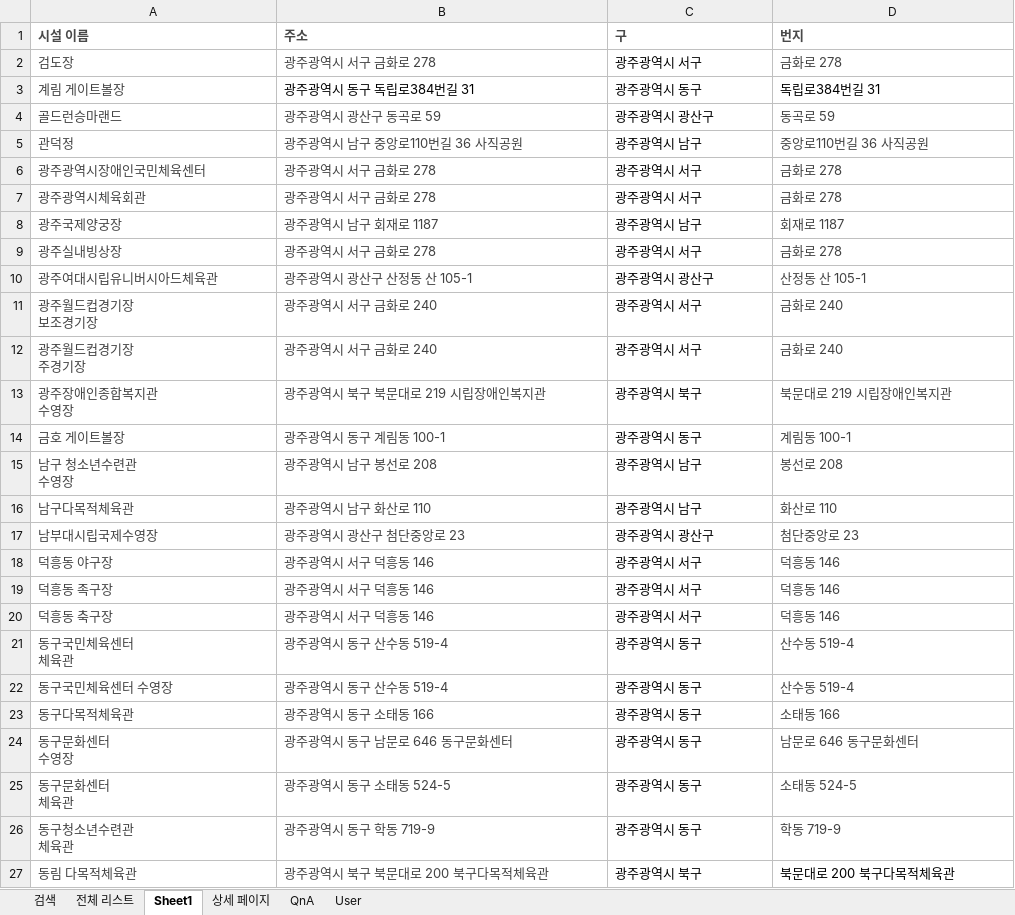
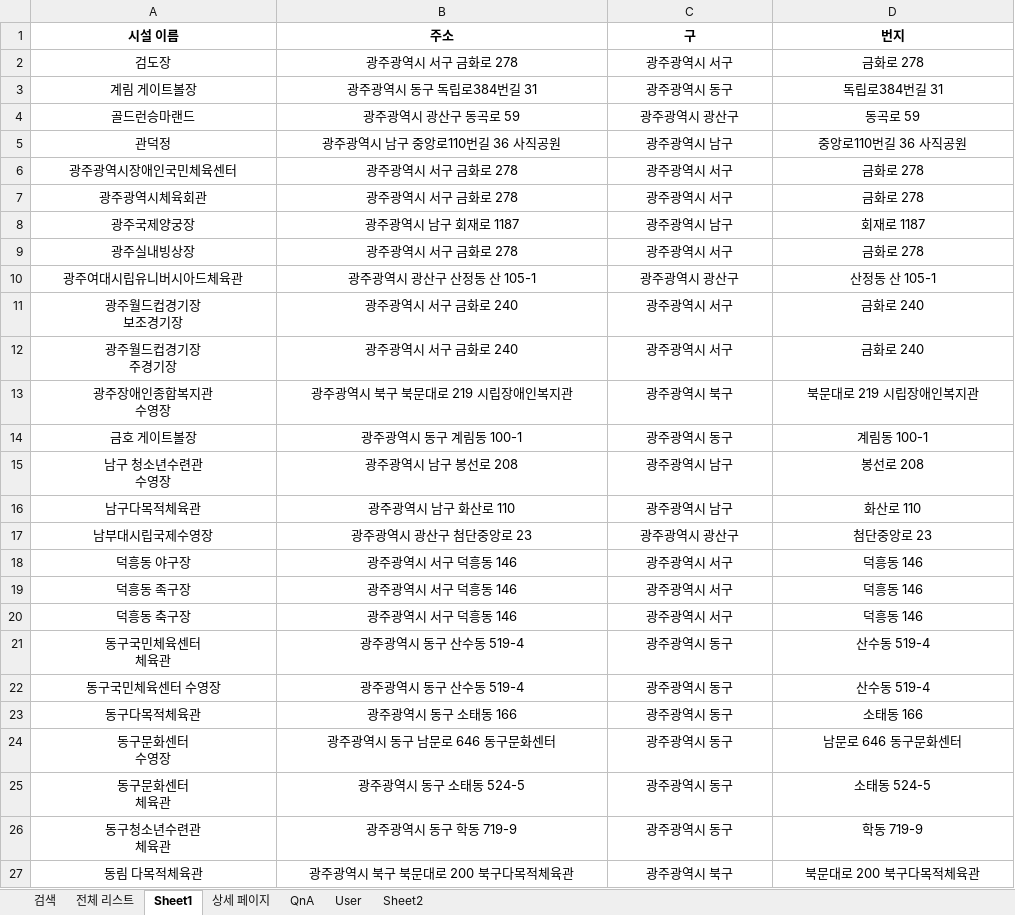
Before and after one commit to Eungyeol41/New_Sports, an Excel workbook: DBMS/Data.xlsx, sheet Sheet1, drawn as a sheet; only a part is shown; values as stored, in another font and other column widths than the file's, no borders; the diff covers the shown part only; the diff names each change by its address in the sheet, - before the commit and + after, or states it on an @@ line.

```diff
--- a/DBMS/Data.xlsx (sheet Sheet1)
+++ b/DBMS/Data.xlsx (sheet Sheet1)
+sheet tab: Sheet2
-A1:D27 alignment: left
+A1:D27 alignment: center
-A1:D1 text colour: #494949
+A1:D1 text colour: black
-A2:B2 text colour: #424242
+A2:B2 text colour: black
-D2 text colour: #424242
+D2 text colour: black
-A3 text colour: #424242
+A3 text colour: black
-A4:B27 text colour: #424242
+A4:B27 text colour: black
-D4:D26 text colour: #424242
+D4:D26 text colour: black
```
Also changed, not shown: cell formats elsewhere in this sheet, sheet 전체 리스트, sheet 검색, sheet QnA, sheet User, sheet 상세 페이지, 8 other files.
